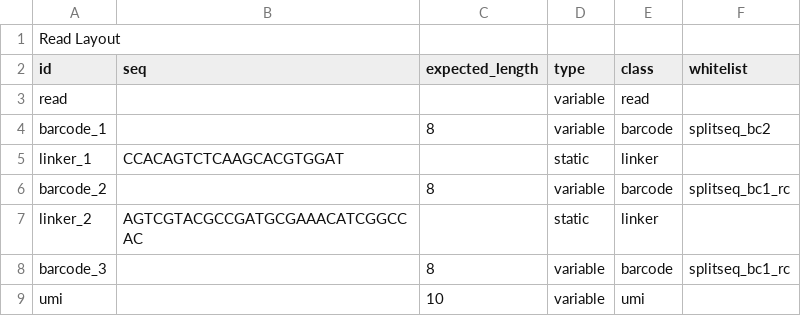
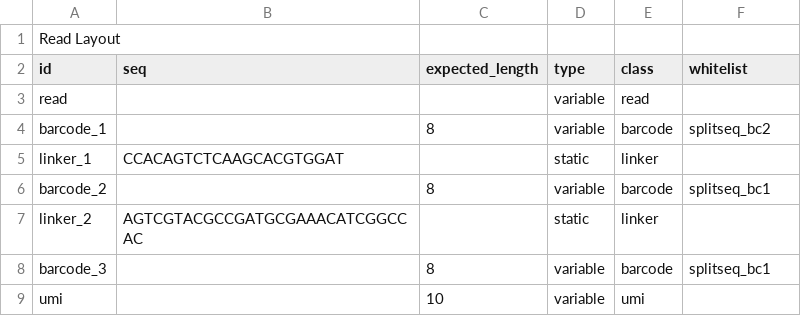
Before and after one commit to indianewok/rad, a CSV file: resources/read_layout/splitseq_read_layout.csv, drawn as a sheet.

```diff
--- a/resources/read_layout/splitseq_read_layout.csv
+++ b/resources/read_layout/splitseq_read_layout.csv
@@ -5,5 +5,5 @@ barcode_1,,8,variable,barcode,splitseq_bc2
 linker_1,CCACAGTCTCAAGCACGTGGAT,,static,linker,
-barcode_2,,8,variable,barcode,splitseq_bc1_rc
+barcode_2,,8,variable,barcode,splitseq_bc1
 linker_2,AGTCGTACGCCGATGCGAAACATCGGCCAC,,static,linker,
-barcode_3,,8,variable,barcode,splitseq_bc1_rc
+barcode_3,,8,variable,barcode,splitseq_bc1
 umi,,10,variable,umi,
```
Also changed, not shown: resources/read_layout/five_prime_read_layout.csv, resources/read_layout/three_prime_read_layout.csv, 7 other files.
